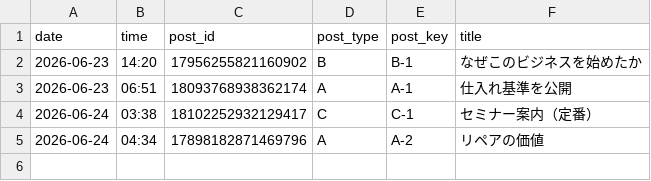
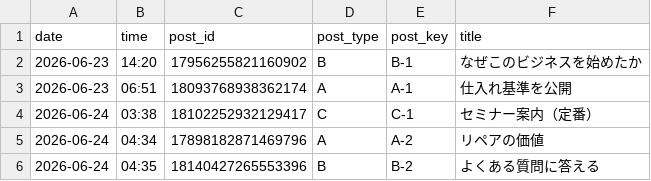
Before and after one commit to vintagegarakuta-gthub/meiryu-threads-auto-post, a CSV file: post_log.csv, drawn as a sheet.

```diff
--- a/post_log.csv
+++ b/post_log.csv
@@ -5 +5,2 @@ date,time,post_id,post_type,post_key,title
 2026-06-24,04:34,17898182871469796,A,A-2,リペアの価値
+2026-06-24,04:35,18140427265553396,B,B-2,よくある質問に答える
```
